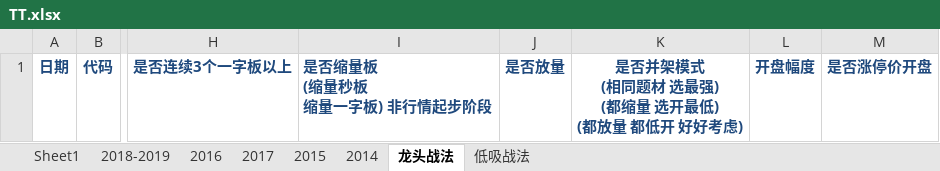
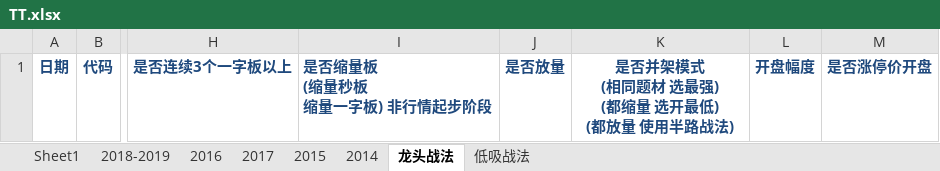
Before and after one commit to kweitan/myFinance, an Excel workbook: src/main/resources/static/xls/TT.xlsx, sheet 龙头战法, drawn as a sheet; only a part is shown, gaps mark what is left out; values as stored, in another font and other column widths than the file's, no borders; ↵ is a line break in a cell; the diff names each change by its address in the sheet, - before the commit and + after, or states it on an @@ line.

Commit message:
update

```diff
--- a/src/main/resources/static/xls/TT.xlsx (sheet 龙头战法)
+++ b/src/main/resources/static/xls/TT.xlsx (sheet 龙头战法)
-K1: 是否并架模式 ↵ (相同题材 选最强) ↵ (都缩量 选开最低) ↵ (都放量 都低开 好好考虑)
+K1: 是否并架模式 ↵ (相同题材 选最强) ↵ (都缩量 选开最低) ↵ (都放量 使用半路战法)
```
